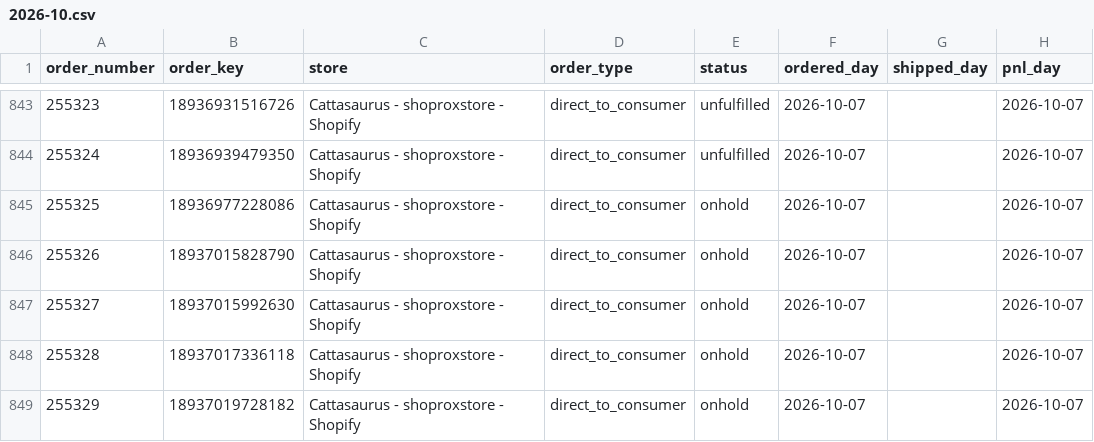
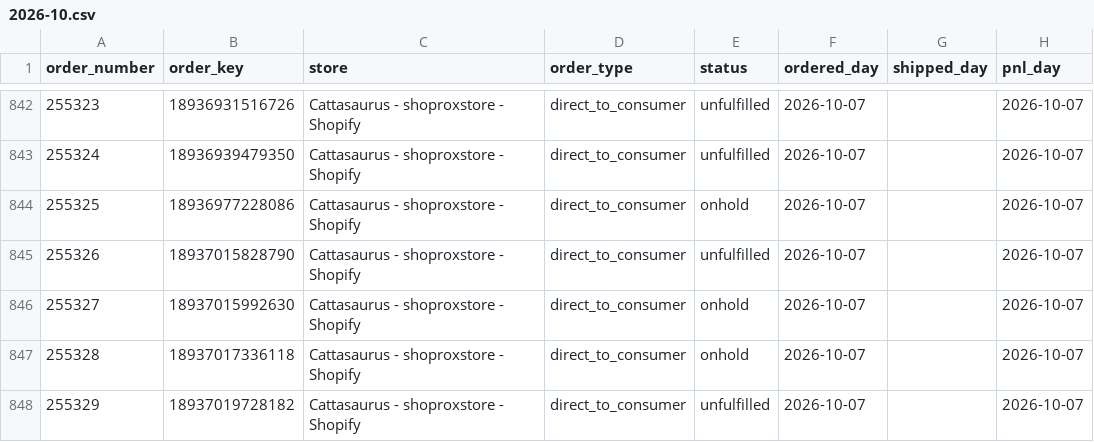
Before and after one commit to taitran-star/ctu-fin-sync-8x2k, a CSV file: data/shipmonk_orders/2026-10.csv, drawn as a sheet; only a part is shown, gaps mark what is left out; addresses are those after the commit; the diff covers the shown part only; the diff names each change by its address in the sheet, - before the commit and + after, or states it on an @@ line.

```diff
--- a/data/shipmonk_orders/2026-10.csv
+++ b/data/shipmonk_orders/2026-10.csv
-E845 (status): onhold
+E845 (status): unfulfilled
-E848 (status): onhold
+E848 (status): unfulfilled
```
Also changed, not shown: 4 added rows and 1 removed row elsewhere in this file, 1 other file.
